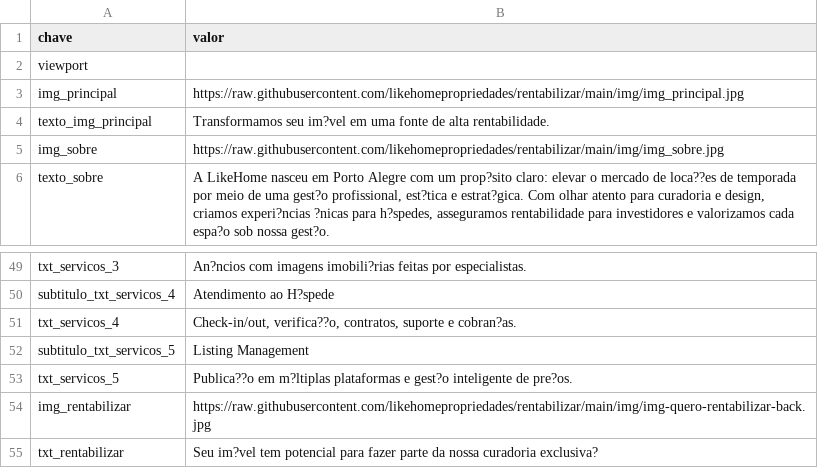
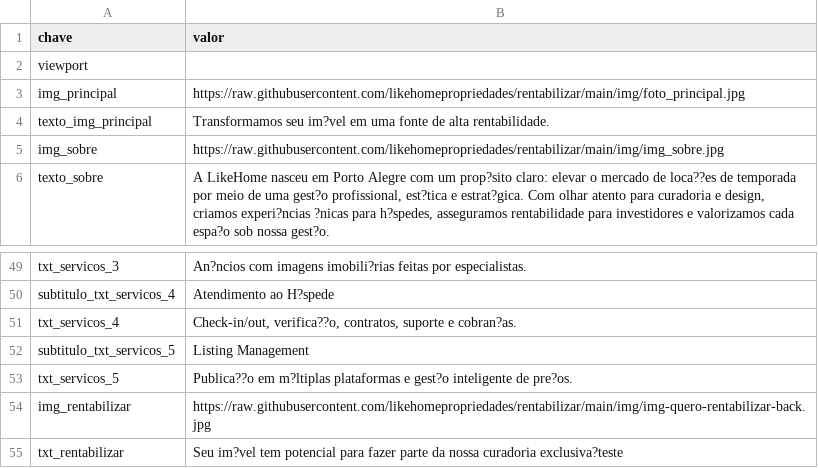
Before and after one commit to likehomepropriedades/rentabilizar, a CSV file: data/dados.csv, drawn as a sheet; only a part is shown, gaps mark what is left out.

Commit message:
Atualiza dados.csv

```diff
--- a/data/dados.csv
+++ b/data/dados.csv
@@ -2,3 +2,3 @@ chave,valor
 viewport,
-img_principal,https://raw.githubusercontent.com/likehomepropriedades/rentabilizar/main/img/img_principal.jpg
+img_principal,https://raw.githubusercontent.com/likehomepropriedades/rentabilizar/main/img/foto_principal.jpg
 texto_img_principal,Transformamos seu im?vel em uma fonte de alta rentabilidade.
@@ -54,2 +54,2 @@ txt_servicos_5,Publica??o em m?ltiplas plataformas e gest?o inteligente de pre?o
 img_rentabilizar,https://raw.githubusercontent.com/likehomepropriedades/rentabilizar/main/img/img-quero-rentabilizar-back.jpg
-txt_rentabilizar,Seu im?vel tem potencial para fazer parte da nossa curadoria exclusiva?
+txt_rentabilizar,Seu im?vel tem potencial para fazer parte da nossa curadoria exclusiva?teste
```
